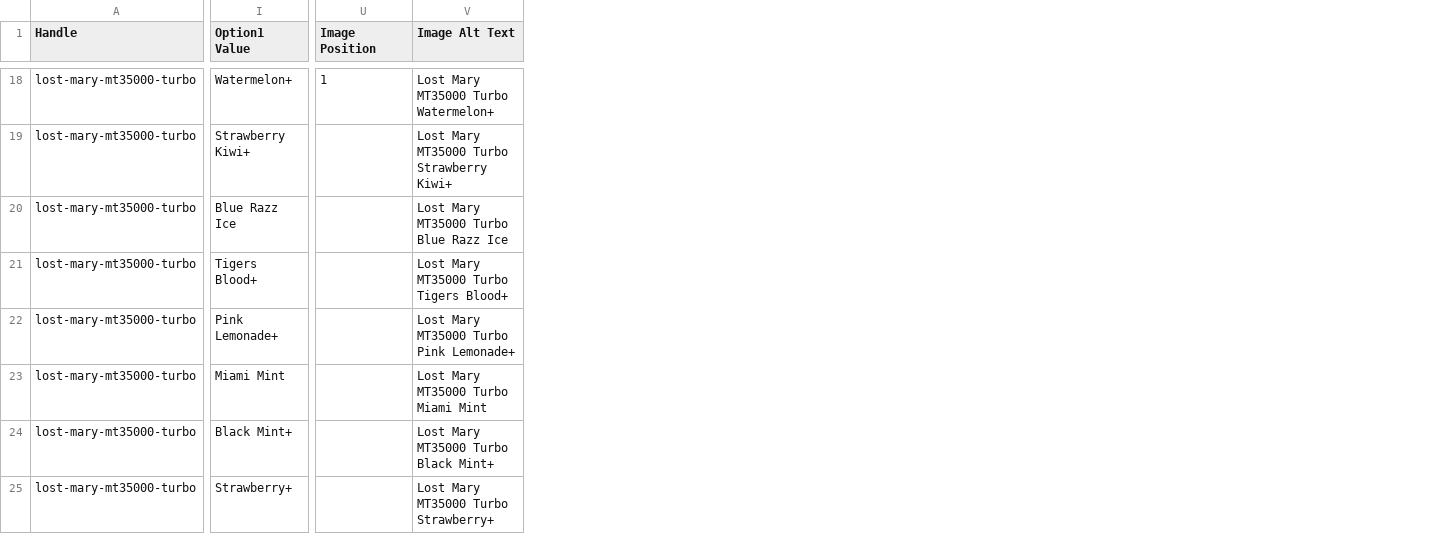
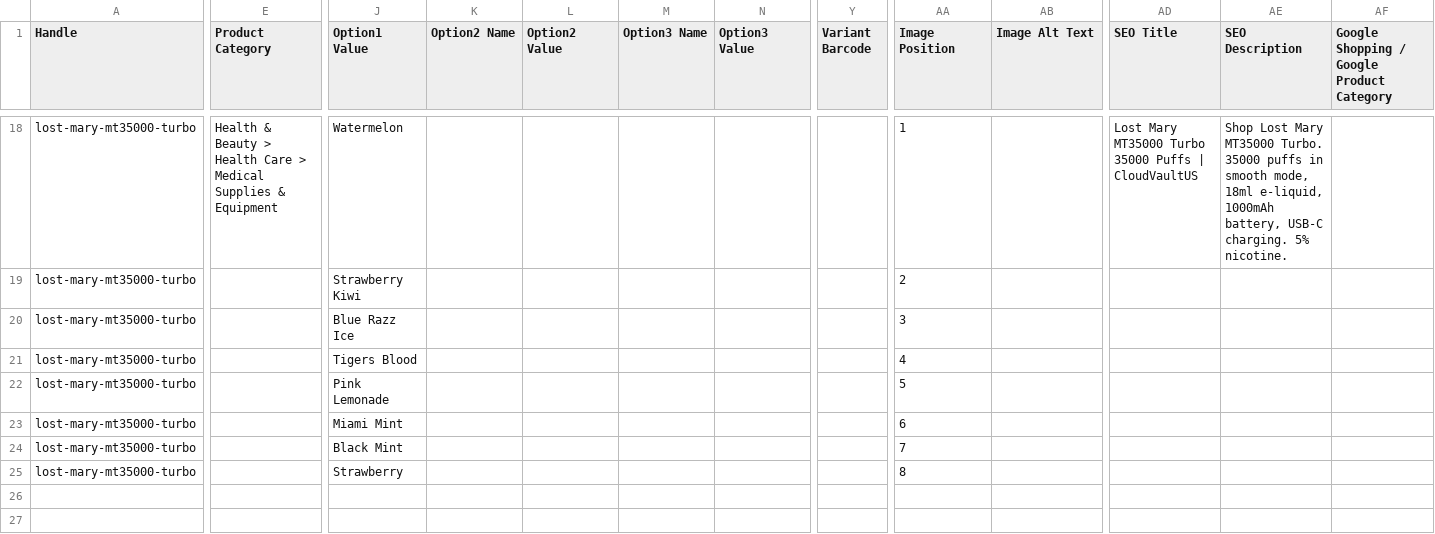
Before and after one commit to hegou08071997/naruvy, a CSV file: assets/products-import.csv, drawn as a sheet; only a part is shown, gaps mark what is left out; addresses are those after the commit; the diff covers the shown part only; the diff names each change by its address in the sheet, - before the commit and + after, or states it on an @@ line.

```diff
--- a/assets/products-import.csv
+++ b/assets/products-import.csv
+column E (Product Category), row 18: Health & Beauty > Health Care > Medical Supplies & Equipment
+column K (Option2 Name), empty
+column L (Option2 Value), empty
+column M (Option3 Name), empty
+column N (Option3 Value), empty
+column Y (Variant Barcode), empty
+column AD (SEO Title), row 18: Lost Mary MT35000 Turbo 35000 Puffs | CloudVaultUS
+column AE (SEO Description), row 18: Shop Lost Mary MT35000 Turbo. 35000 puffs in smooth mode, 18ml e-liquid, 1000mAh battery, USB-C charging. 5% nicotine.
+column AF, row 1: Google Shopping / Google Product Category
-J18 (Option1 Value): Watermelon+
+J18 (Option1 Value): Watermelon
-AB18 (Image Alt Text): Lost Mary MT35000 Turbo Watermelon+
+AB18 (Image Alt Text): (empty)
-J19 (Option1 Value): Strawberry Kiwi+
+J19 (Option1 Value): Strawberry Kiwi
-AA19 (Image Position): (empty)
+AA19 (Image Position): 2
-AB19 (Image Alt Text): Lost Mary MT35000 Turbo Strawberry Kiwi+
+AB19 (Image Alt Text): (empty)
-AA20 (Image Position): (empty)
+AA20 (Image Position): 3
-AB20 (Image Alt Text): Lost Mary MT35000 Turbo Blue Razz Ice
+AB20 (Image Alt Text): (empty)
-J21 (Option1 Value): Tigers Blood+
+J21 (Option1 Value): Tigers Blood
-AA21 (Image Position): (empty)
+AA21 (Image Position): 4
-AB21 (Image Alt Text): Lost Mary MT35000 Turbo Tigers Blood+
+AB21 (Image Alt Text): (empty)
-J22 (Option1 Value): Pink Lemonade+
+J22 (Option1 Value): Pink Lemonade
-AA22 (Image Position): (empty)
+AA22 (Image Position): 5
-AB22 (Image Alt Text): Lost Mary MT35000 Turbo Pink Lemonade+
+AB22 (Image Alt Text): (empty)
-AA23 (Image Position): (empty)
+AA23 (Image Position): 6
-AB23 (Image Alt Text): Lost Mary MT35000 Turbo Miami Mint
+AB23 (Image Alt Text): (empty)
-J24 (Option1 Value): Black Mint+
+J24 (Option1 Value): Black Mint
-AA24 (Image Position): (empty)
+AA24 (Image Position): 7
-AB24 (Image Alt Text): Lost Mary MT35000 Turbo Black Mint+
+AB24 (Image Alt Text): (empty)
-J25 (Option1 Value): Strawberry+
+J25 (Option1 Value): Strawberry
-AA25 (Image Position): (empty)
+AA25 (Image Position): 8
-AB25 (Image Alt Text): Lost Mary MT35000 Turbo Strawberry+
+AB25 (Image Alt Text): (empty)
```
Also changed, not shown: 11 added columns, 1 removed column and 27 edited cells elsewhere in this file, 1 other file.
